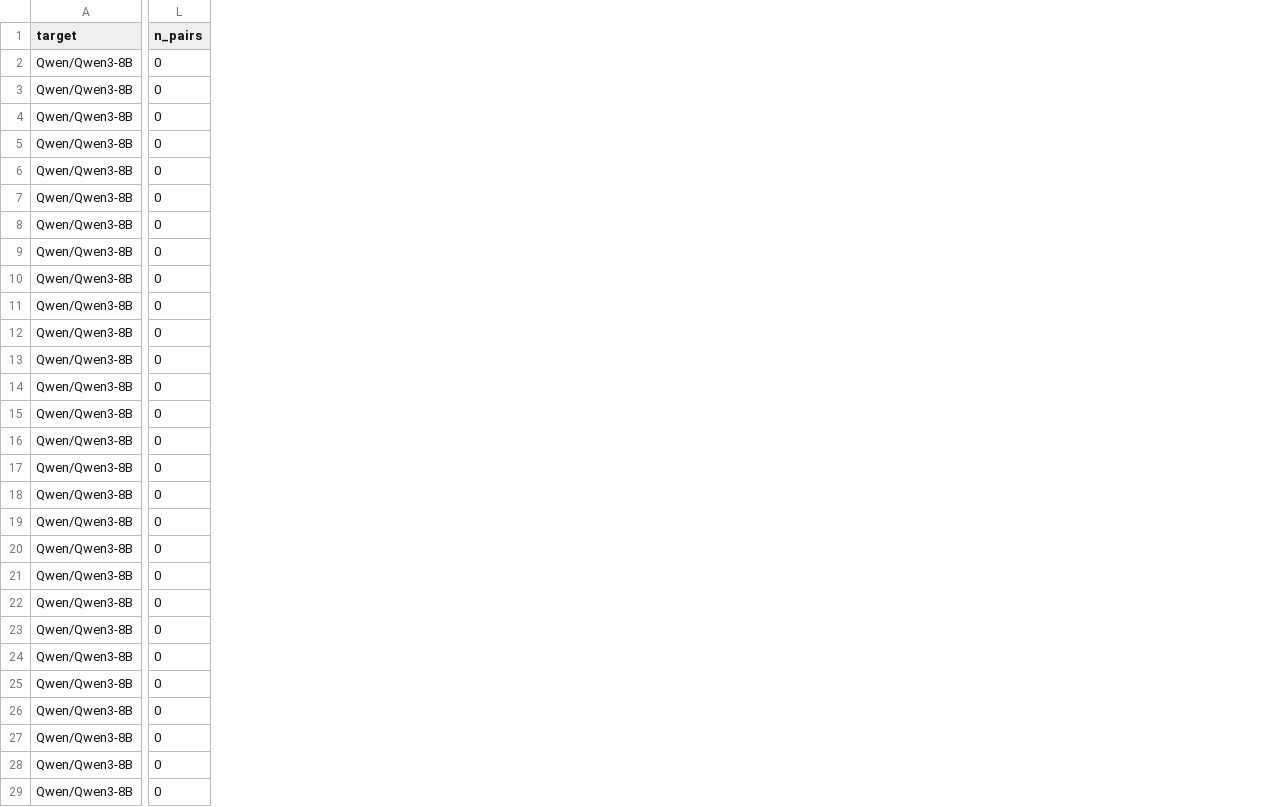
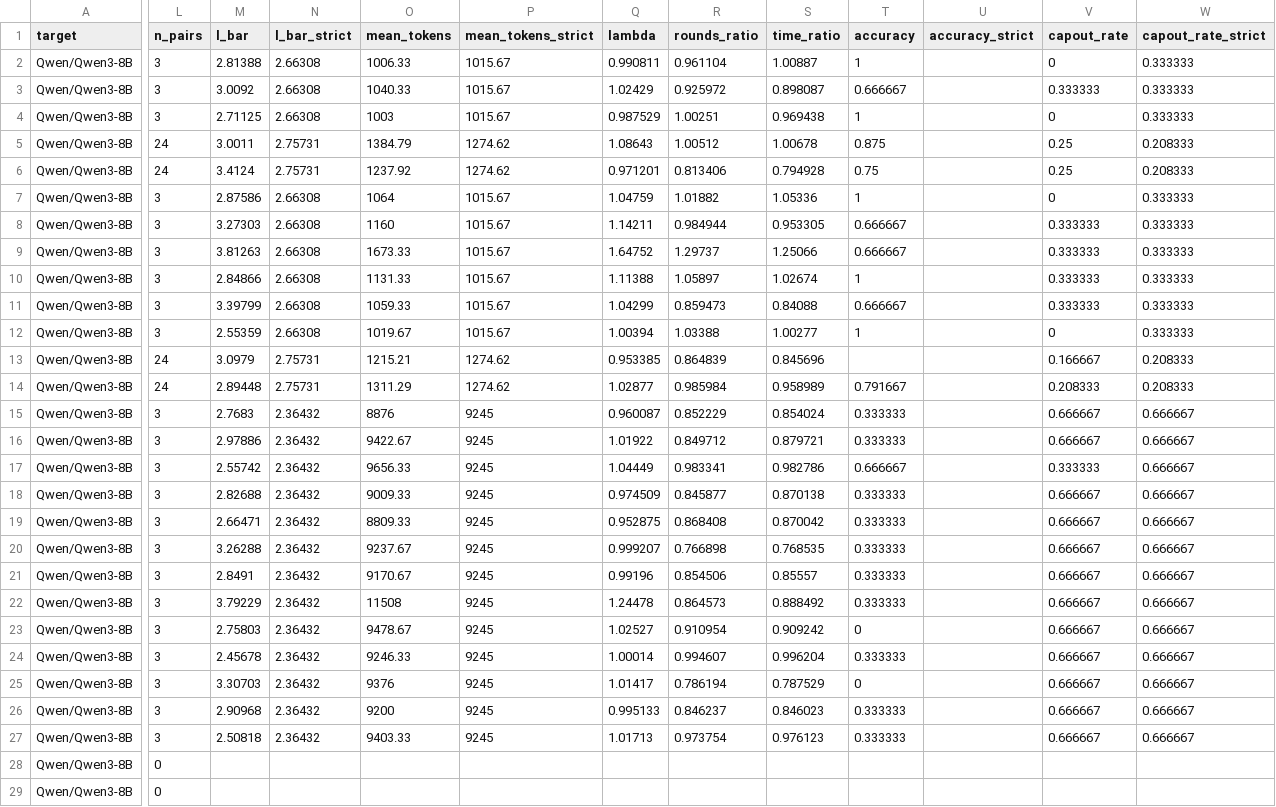
Before and after one commit to billxby/lossy-token-eff, a CSV file: campaign/addendum/tables/step8__qwen3-8b__dspark.csv, drawn as a sheet; only a part is shown, gaps mark what is left out; the diff covers the shown part only; the diff names each change by its address in the sheet, - before the commit and + after, or states it on an @@ line.

```diff
--- a/campaign/addendum/tables/step8__qwen3-8b__dspark.csv
+++ b/campaign/addendum/tables/step8__qwen3-8b__dspark.csv
+column M (l_bar), rows 2-27: 2.81388 | 3.0092 | 2.71125 | 3.0011 | 3.4124 | 2.87586 | 3.27303 | 3.81263 | 2.84866 | 3.39799 | 2.55359 | 3.0979 | 2.89448 | 2.7683 | 2.97886 | 2.55742 | 2.82688 | 2.66471 | 3.26288 | 2.8491 | 3.79229 | 2.75803 | 2.45678 | 3.30703 | 2.90968 | 2.50818
+column N (l_bar_strict), rows 2-27: 2.66308 | 2.66308 | 2.66308 | 2.75731 | 2.75731 | 2.66308 | 2.66308 | 2.66308 | 2.66308 | 2.66308 | 2.66308 | 2.75731 | 2.75731 | 2.36432 | 2.36432 | 2.36432 | 2.36432 | 2.36432 | 2.36432 | 2.36432 | 2.36432 | 2.36432 | 2.36432 | 2.36432 | 2.36432 | 2.36432
+column O (mean_tokens), rows 2-27: 1006.33 | 1040.33 | 1003 | 1384.79 | 1237.92 | 1064 | 1160 | 1673.33 | 1131.33 | 1059.33 | 1019.67 | 1215.21 | 1311.29 | 8876 | 9422.67 | 9656.33 | 9009.33 | 8809.33 | 9237.67 | 9170.67 | 11508 | 9478.67 | 9246.33 | 9376 | 9200 | 9403.33
+column P (mean_tokens_strict), rows 2-27: 1015.67 | 1015.67 | 1015.67 | 1274.62 | 1274.62 | 1015.67 | 1015.67 | 1015.67 | 1015.67 | 1015.67 | 1015.67 | 1274.62 | 1274.62 | 9245 | 9245 | 9245 | 9245 | 9245 | 9245 | 9245 | 9245 | 9245 | 9245 | 9245 | 9245 | 9245
+column Q (lambda), rows 2-27: 0.990811 | 1.02429 | 0.987529 | 1.08643 | 0.971201 | 1.04759 | 1.14211 | 1.64752 | 1.11388 | 1.04299 | 1.00394 | 0.953385 | 1.02877 | 0.960087 | 1.01922 | 1.04449 | 0.974509 | 0.952875 | 0.999207 | 0.99196 | 1.24478 | 1.02527 | 1.00014 | 1.01417 | 0.995133 | 1.01713
+column R (rounds_ratio), rows 2-27: 0.961104 | 0.925972 | 1.00251 | 1.00512 | 0.813406 | 1.01882 | 0.984944 | 1.29737 | 1.05897 | 0.859473 | 1.03388 | 0.864839 | 0.985984 | 0.852229 | 0.849712 | 0.983341 | 0.845877 | 0.868408 | 0.766898 | 0.854506 | 0.864573 | 0.910954 | 0.994607 | 0.786194 | 0.846237 | 0.973754
+column S (time_ratio), rows 2-27: 1.00887 | 0.898087 | 0.969438 | 1.00678 | 0.794928 | 1.05336 | 0.953305 | 1.25066 | 1.02674 | 0.84088 | 1.00277 | 0.845696 | 0.958989 | 0.854024 | 0.879721 | 0.982786 | 0.870138 | 0.870042 | 0.768535 | 0.85557 | 0.888492 | 0.909242 | 0.996204 | 0.787529 | 0.846023 | 0.976123
+column T (accuracy), rows 2-27: 1 | 0.666667 | 1 | 0.875 | 0.75 | 1 | 0.666667 | 0.666667 | 1 | 0.666667 | 1 |  | 0.791667 | 0.333333 | 0.333333 | 0.666667 | 0.333333 | 0.333333 | 0.333333 | 0.333333 | 0.333333 | 0 | 0.333333 | 0 | 0.333333 | 0.333333
+column U (accuracy_strict), empty
+column V (capout_rate), rows 2-27: 0 | 0.333333 | 0 | 0.25 | 0.25 | 0 | 0.333333 | 0.333333 | 0.333333 | 0.333333 | 0 | 0.166667 | 0.208333 | 0.666667 | 0.666667 | 0.333333 | 0.666667 | 0.666667 | 0.666667 | 0.666667 | 0.666667 | 0.666667 | 0.666667 | 0.666667 | 0.666667 | 0.666667
+column W (capout_rate_strict), rows 2-27: 0.333333 | 0.333333 | 0.333333 | 0.208333 | 0.208333 | 0.333333 | 0.333333 | 0.333333 | 0.333333 | 0.333333 | 0.333333 | 0.208333 | 0.208333 | 0.666667 | 0.666667 | 0.666667 | 0.666667 | 0.666667 | 0.666667 | 0.666667 | 0.666667 | 0.666667 | 0.666667 | 0.666667 | 0.666667 | 0.666667
-L2:L4 (n_pairs): 0
+L2:L4 (n_pairs): 3
-L5:L6 (n_pairs): 0
+L5:L6 (n_pairs): 24
-L7:L12 (n_pairs): 0
+L7:L12 (n_pairs): 3
-L13:L14 (n_pairs): 0
+L13:L14 (n_pairs): 24
-L15:L27 (n_pairs): 0
+L15:L27 (n_pairs): 3
```
Also changed, not shown: 11 added columns elsewhere in this file, campaign/addendum/step8/manifest.csv, campaign/addendum/tables/step8__llama31-8b-instruct__eagle1.csv, 19 other files.
